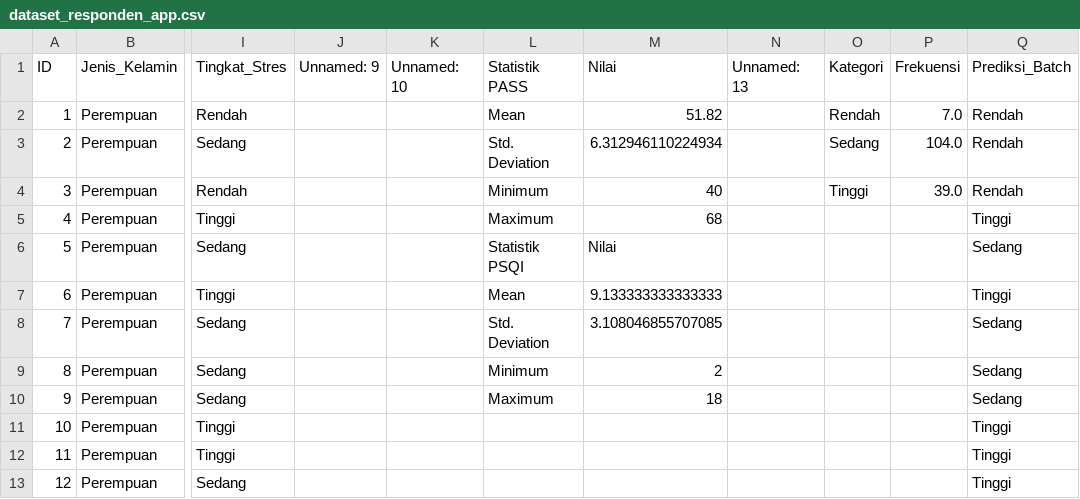
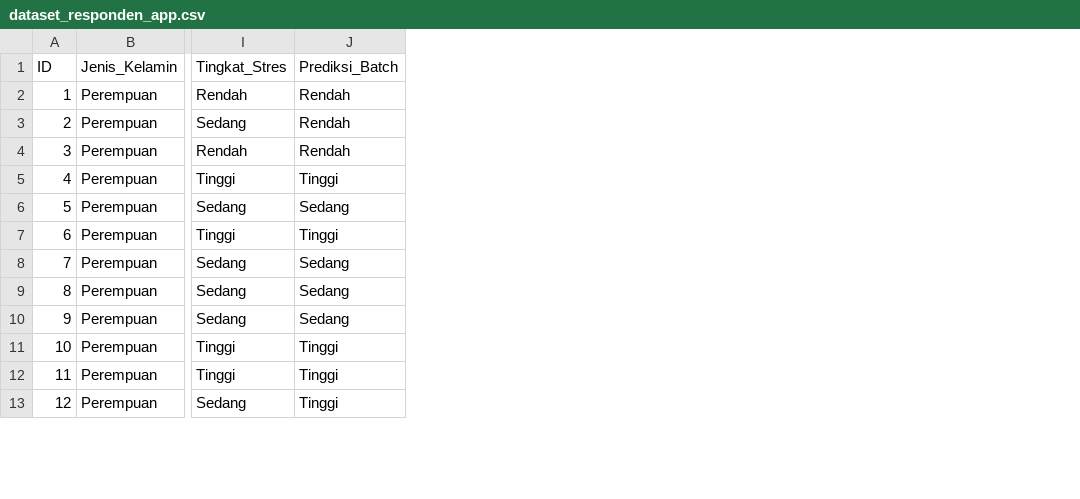
Before and after one commit to syaloomithamanda/svm-stress-prediction, a CSV file: dataset_responden_app.csv, drawn as a sheet; only a part is shown, gaps mark what is left out; the diff names each change by its address in the sheet, - before the commit and + after, or states it on an @@ line.

```diff
--- a/dataset_responden_app.csv
+++ b/dataset_responden_app.csv
-column J (Unnamed: 9), empty
-column K (Unnamed: 10), empty
-column L (Statistik PASS), rows 2-10: Mean | Std. Deviation | Minimum | Maximum | Statistik PSQI | Mean | Std. Deviation | Minimum | Maximum
-column M (Nilai), rows 2-10: 51.82 | 6.312946110224934 | 40 | 68 | Nilai | 9.133333333333333 | 3.108046855707085 | 2 | 18
-column N (Unnamed: 13), empty
-column O (Kategori), rows 2-4: Rendah | Sedang | Tinggi
-column P (Frekuensi), rows 2-4: 7.0 | 104.0 | 39.0
```
Also changed, not shown: 3 other files.
